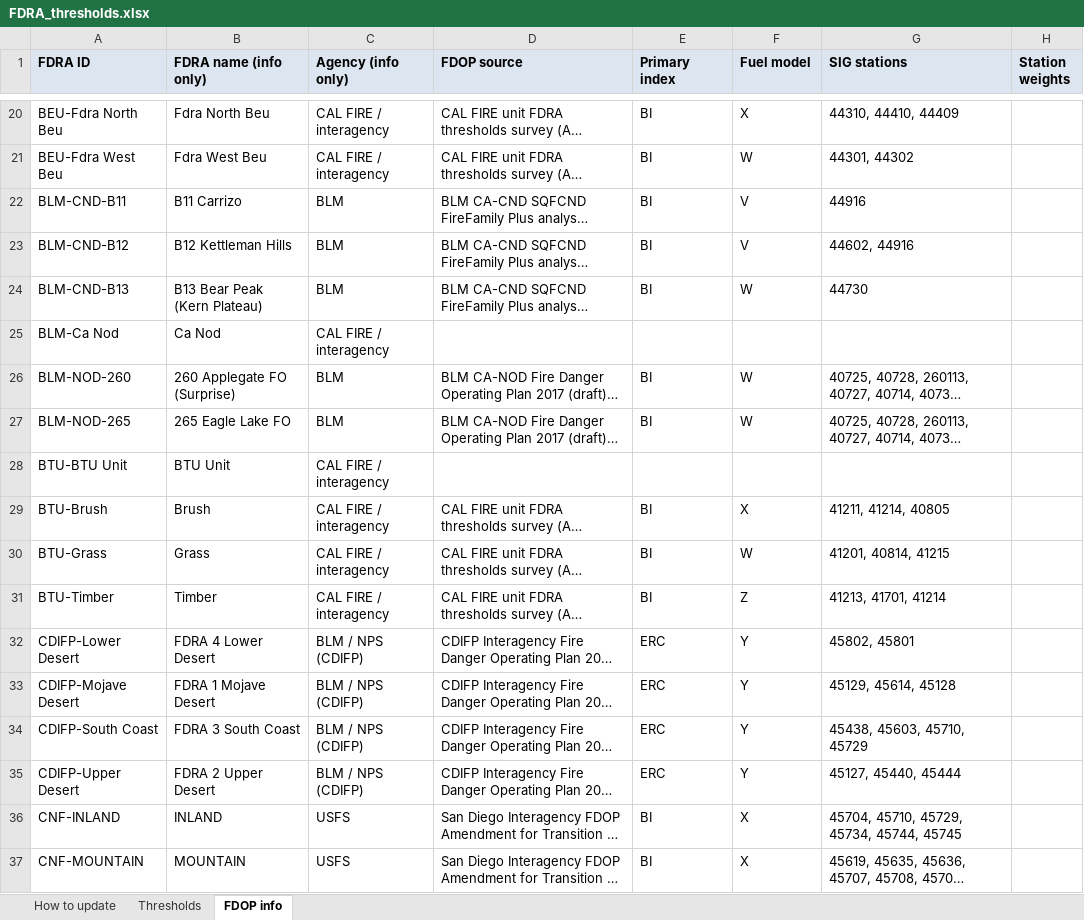
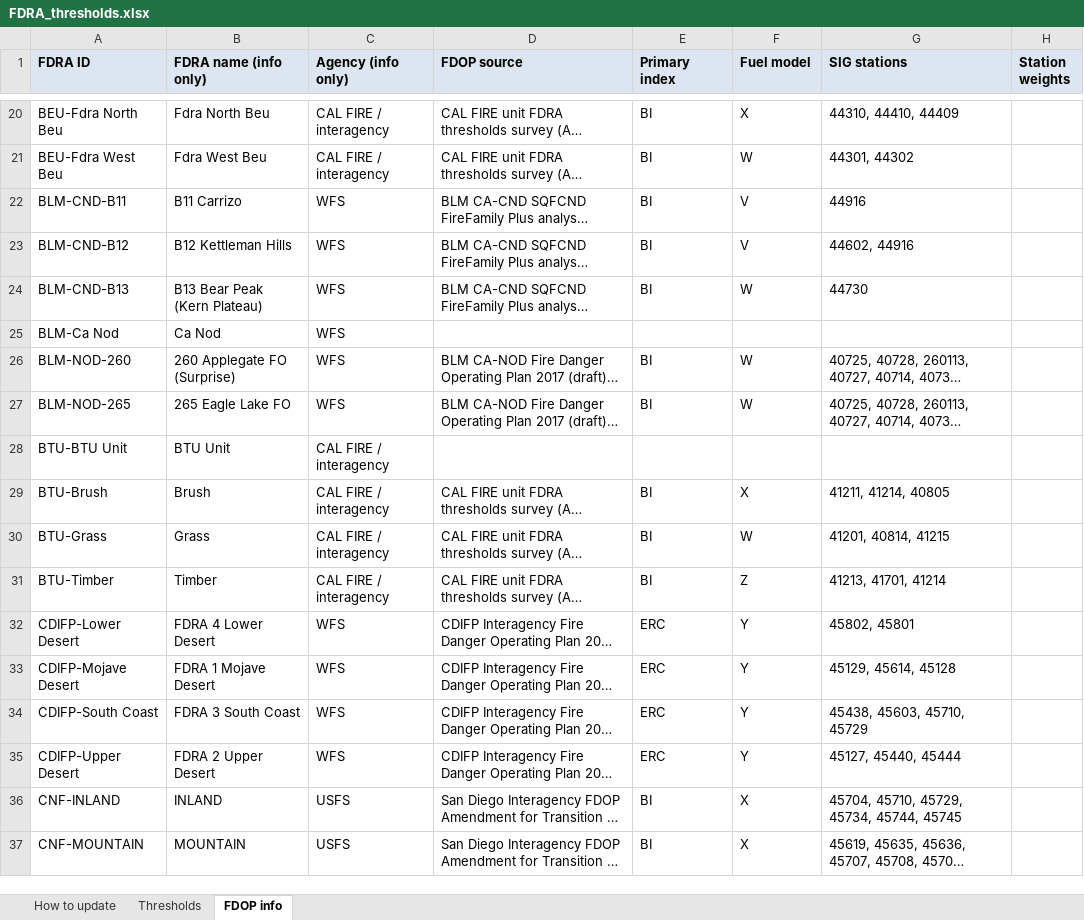
Before and after one commit to shelikes2run/GACC-fire-dashboard, an Excel workbook: site/thresholds/FDRA_thresholds.xlsx, sheet FDOP info, drawn as a sheet; only a part is shown, gaps mark what is left out; long unchanged cells end in …; values as stored, in another font and other column widths than the file's, no borders; the diff covers the shown part only; the diff names each change by its address in the sheet, - before the commit and + after, or states it on an @@ line.

Commit message:
DOI units (NPS, USFWS, BLM, BIA) relabeled WFS (Wildland Fire Service) in FDRA titles and agency; 80th/95th standard now set by the standard_90_97 field

```diff
--- a/site/thresholds/FDRA_thresholds.xlsx (sheet FDOP info)
+++ b/site/thresholds/FDRA_thresholds.xlsx (sheet FDOP info)
-C22:C24 (Agency (info only)): BLM
+C22:C24 (Agency (info only)): WFS
-C25 (Agency (info only)): CAL FIRE / interagency
+C25 (Agency (info only)): WFS
-C26:C27 (Agency (info only)): BLM
+C26:C27 (Agency (info only)): WFS
-C32:C35 (Agency (info only)): BLM / NPS (CDIFP)
+C32:C35 (Agency (info only)): WFS
```
Also changed, not shown: 31 edited cells elsewhere in this sheet, 3 other files.
